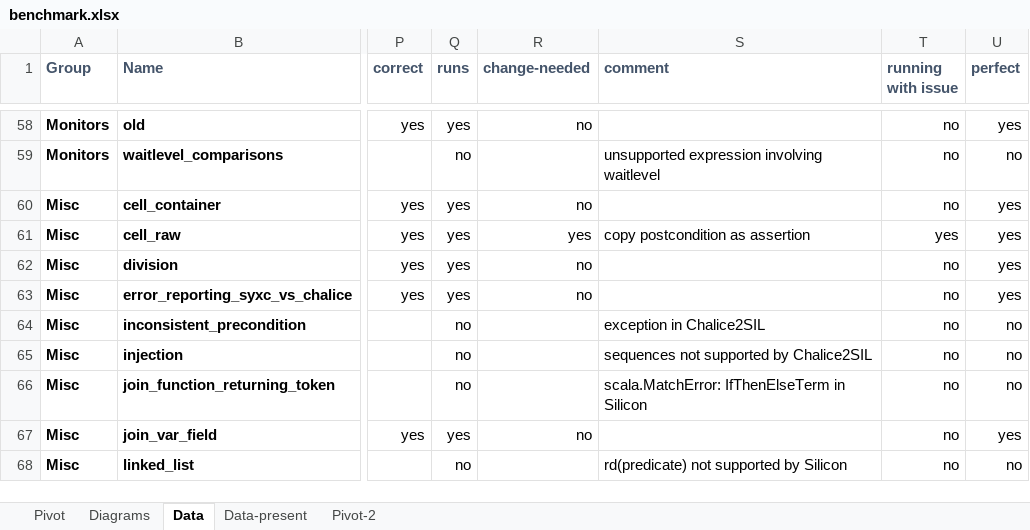
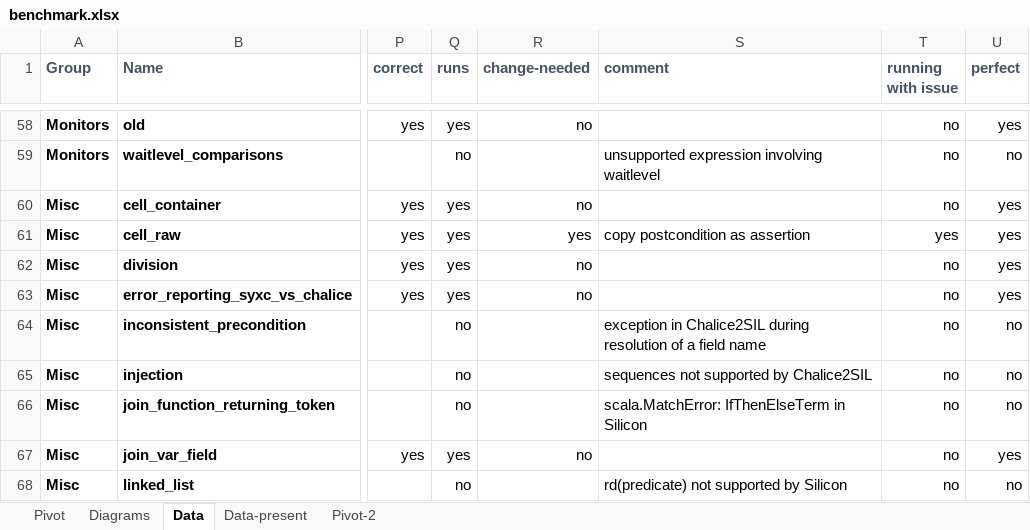
Before and after one commit to viperproject/chalice2silver, an Excel workbook: chalice2sil/doc/report/benchmark.xlsx, sheet Data, drawn as a sheet; only a part is shown, gaps mark what is left out; values as stored, in another font and other column widths than the file's, no borders; conditional formats not drawn; the diff covers the shown part only; the diff names each change by its address in the sheet, - before the commit and + after, or states it on an @@ line.

```diff
--- a/chalice2sil/doc/report/benchmark.xlsx (sheet Data)
+++ b/chalice2sil/doc/report/benchmark.xlsx (sheet Data)
-S64 (comment): exception in Chalice2SIL
+S64 (comment): exception in Chalice2SIL during resolution of a field name
```
Also changed, not shown: 9 edited cells elsewhere in this sheet, charts or pictures, 43 other files.
